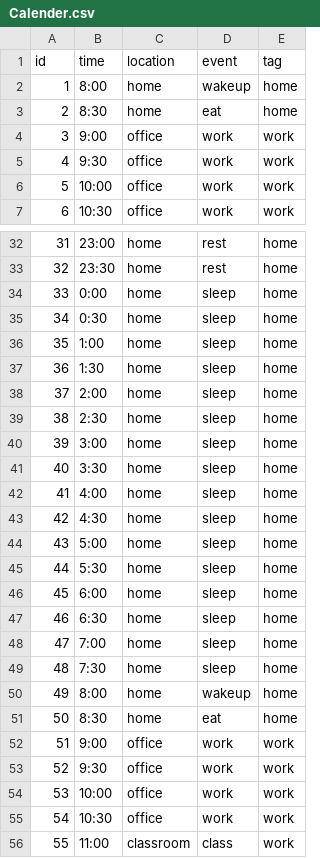
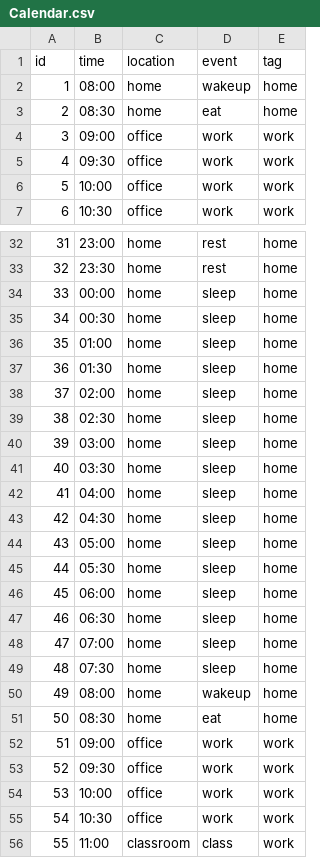
Before and after one commit to wingold-student/cmsc818g-pda, a CSV file: src/main/resources/data_tables/Calendar.csv (was src/main/resources/data_tables/Calender.csv), drawn as a sheet; only a part is shown, gaps mark what is left out; the diff covers the shown part only.

```diff
--- a/src/main/resources/data_tables/Calender.csv
+++ b/src/main/resources/data_tables/Calendar.csv
@@ -1,6 +1,6 @@
 id,time,location,event,tag
-1,8:00,home,wakeup,home
-2,8:30,home,eat,home
-3,9:00,office,work,work
-4,9:30,office,work,work
+1,08:00,home,wakeup,home
+2,08:30,home,eat,home
+3,09:00,office,work,work
+4,09:30,office,work,work
 5,10:00,office,work,work
@@ -33,22 +33,22 @@ id,time,location,event,tag
 32,23:30,home,rest,home
-33,0:00,home,sleep,home
-34,0:30,home,sleep,home
-35,1:00,home,sleep,home
-36,1:30,home,sleep,home
-37,2:00,home,sleep,home
-38,2:30,home,sleep,home
-39,3:00,home,sleep,home
-40,3:30,home,sleep,home
-41,4:00,home,sleep,home
-42,4:30,home,sleep,home
-43,5:00,home,sleep,home
-44,5:30,home,sleep,home
-45,6:00,home,sleep,home
-46,6:30,home,sleep,home
-47,7:00,home,sleep,home
-48,7:30,home,sleep,home
-49,8:00,home,wakeup,home
-50,8:30,home,eat,home
-51,9:00,office,work,work
-52,9:30,office,work,work
+33,00:00,home,sleep,home
+34,00:30,home,sleep,home
+35,01:00,home,sleep,home
+36,01:30,home,sleep,home
+37,02:00,home,sleep,home
+38,02:30,home,sleep,home
+39,03:00,home,sleep,home
+40,03:30,home,sleep,home
+41,04:00,home,sleep,home
+42,04:30,home,sleep,home
+43,05:00,home,sleep,home
+44,05:30,home,sleep,home
+45,06:00,home,sleep,home
+46,06:30,home,sleep,home
+47,07:00,home,sleep,home
+48,07:30,home,sleep,home
+49,08:00,home,wakeup,home
+50,08:30,home,eat,home
+51,09:00,office,work,work
+52,09:30,office,work,work
 53,10:00,office,work,work
```
Also changed, not shown: 20 edited cells elsewhere in this file, src/main/resources/data_tables/BloodPressureCuff.csv, 1 other file.
